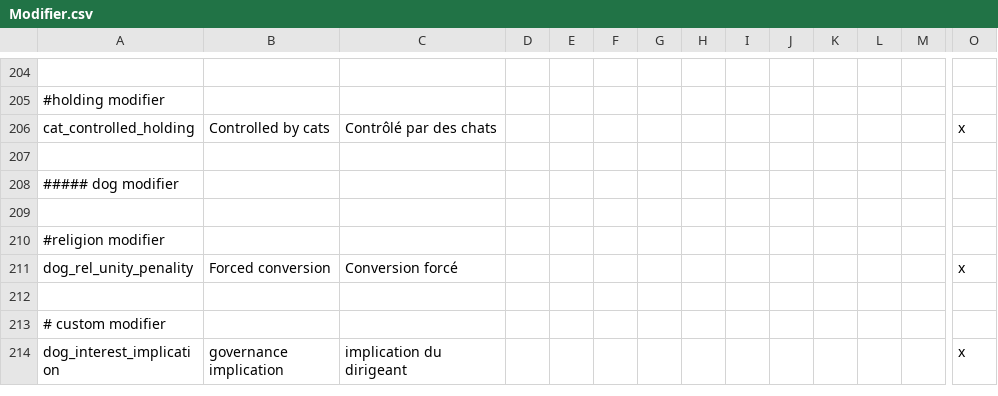
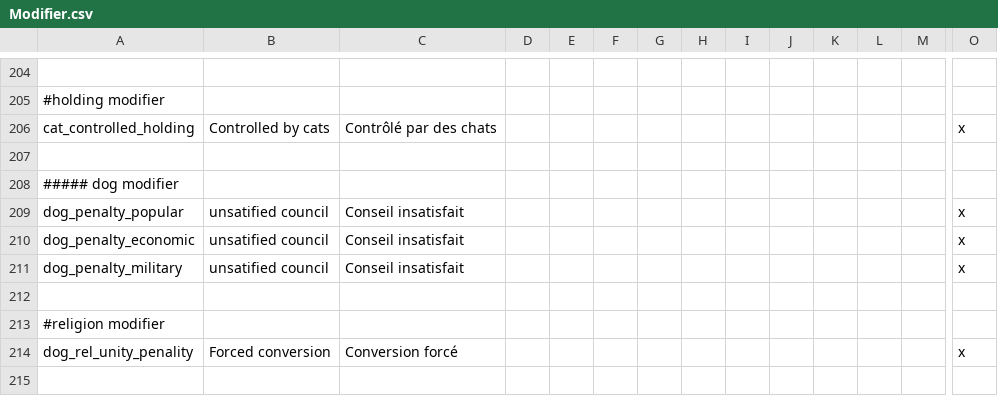
Before and after one commit to asmuro1/animals-plus, a CSV file: animals_update/localisation/Modifier.csv, drawn as a sheet; only a part is shown, gaps mark what is left out; the shorter side is filled out with more unchanged rows; rows hold the shown columns only; the diff names each change by its address in the sheet, - before the commit and + after, or states it on an @@ line.

Commit message:
gov_4 - added modifiers

```diff
--- a/animals_update/localisation/Modifier.csv
+++ b/animals_update/localisation/Modifier.csv
+row 209: dog_penalty_popular | unsatified council | Conseil insatisfait |  |  |  |  |  |  |  |  |  |  | x
+row 210: dog_penalty_economic | unsatified council | Conseil insatisfait |  |  |  |  |  |  |  |  |  |  | x
+row 211: dog_penalty_military | unsatified council | Conseil insatisfait |  |  |  |  |  |  |  |  |  |  | x
```
Also changed, not shown: 1 other file.
